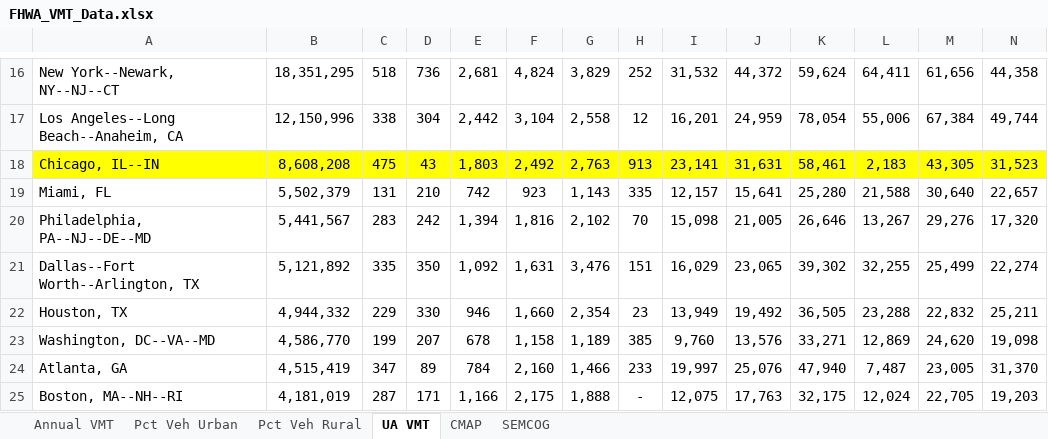
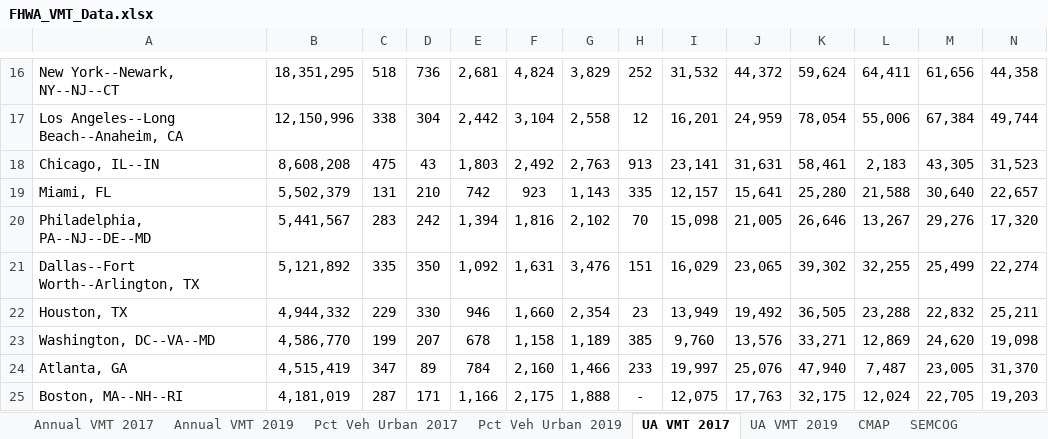
Before and after one commit to CMAP-REPOS/cmap_csvm, an Excel workbook: dev/Data_Processed/VMT/FHWA_VMT_Data.xlsx, sheet UA VMT 2017, drawn as a sheet; only a part is shown, gaps mark what is left out; values as stored, in another font and other column widths than the file's, no borders; the diff covers the shown part only; the diff names each change by its address in the sheet, - before the commit and + after, or states it on an @@ line.

```diff
--- a/dev/Data_Processed/VMT/FHWA_VMT_Data.xlsx (sheet UA VMT 2017)
+++ b/dev/Data_Processed/VMT/FHWA_VMT_Data.xlsx (sheet UA VMT 2017)
-sheet tab: Annual VMT
+sheet tab: Annual VMT 2017
-sheet tab: Pct Veh Urban
+sheet tab: Pct Veh Urban 2017
-sheet tab: UA VMT
+sheet tab: UA VMT 2017
-sheet tab: Pct Veh Rural
+sheet tab: Annual VMT 2019
+sheet tab: Pct Veh Urban 2019
+sheet tab: UA VMT 2019
-A18:N18 fill: #FFFF00
+A18:N18 fill: none
```
Also changed, not shown: cell formats elsewhere in this sheet, sheet CMAP, sheet Pct Veh Urban 2017, sheet Annual VMT 2017, formulas that keep their value, 13 other files.
